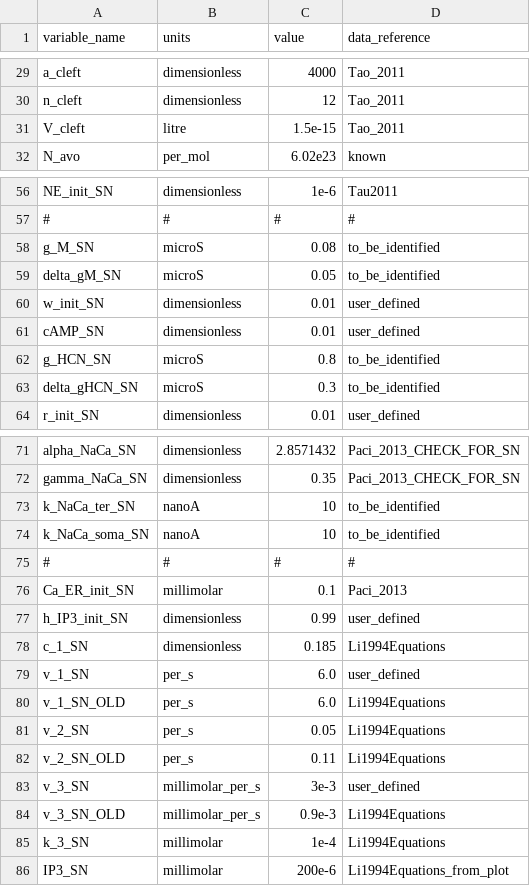
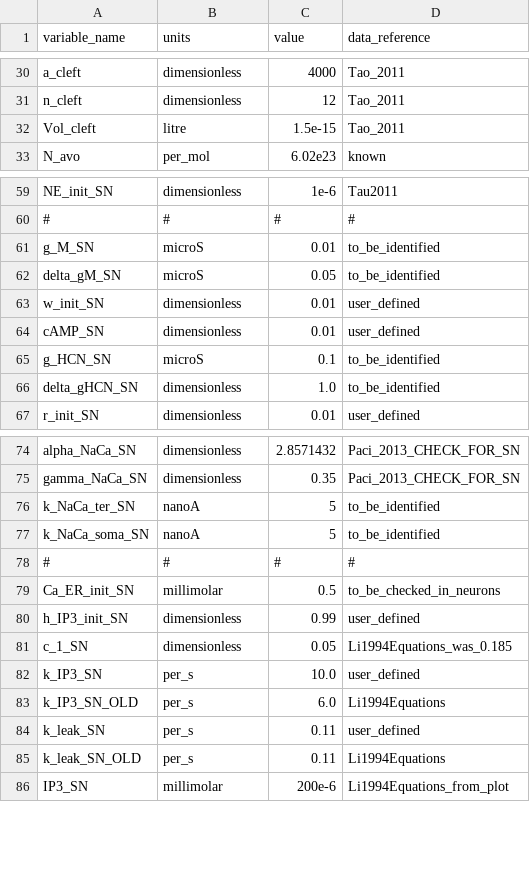
Before and after one commit to FinbarArgus/circulatory_autogen, a CSV file: resources/SN_to_cAMP_parameters.csv, drawn as a sheet; only a part is shown, gaps mark what is left out; the diff covers the shown part only.

Commit message:
including RyR in sympathetic neuron model

```diff
--- a/resources/SN_to_cAMP_parameters.csv
+++ b/resources/SN_to_cAMP_parameters.csv
@@ -30,3 +31,3 @@ a_cleft,dimensionless,4000,Tao_2011
 n_cleft,dimensionless,12,Tao_2011
-V_cleft,litre,1.5e-15,Tao_2011
+Vol_cleft,litre,1.5e-15,Tao_2011
 N_avo,per_mol,6.02e23,known
@@ -57,3 +60,3 @@ NE_init_SN, dimensionless, 1e-6, Tau2011
 #, #, #, #
-g_M_SN,microS, 0.08,to_be_identified
+g_M_SN,microS, 0.01,to_be_identified
 delta_gM_SN,microS, 0.05,to_be_identified
@@ -61,4 +64,4 @@ w_init_SN,dimensionless, 0.01,user_defined
 cAMP_SN,dimensionless,0.01,user_defined
-g_HCN_SN,microS, 0.8,to_be_identified
-delta_gHCN_SN,microS, 0.3,to_be_identified
+g_HCN_SN,microS, 0.1,to_be_identified
+delta_gHCN_SN,dimensionless, 1.0,to_be_identified
 r_init_SN,dimensionless, 0.01,user_defined
@@ -72,15 +75,12 @@ alpha_NaCa_SN,dimensionless,2.8571432,Paci_2013_CHECK_FOR_SN
 gamma_NaCa_SN,dimensionless,0.35,Paci_2013_CHECK_FOR_SN
-k_NaCa_ter_SN,nanoA,10,to_be_identified
-k_NaCa_soma_SN,nanoA,10,to_be_identified
+k_NaCa_ter_SN,nanoA,5,to_be_identified
+k_NaCa_soma_SN,nanoA,5,to_be_identified
 #, #, #, #
-Ca_ER_init_SN,millimolar,0.1,Paci_2013
+Ca_ER_init_SN,millimolar,0.5,to_be_checked_in_neurons
 h_IP3_init_SN,dimensionless, 0.99,user_defined
-c_1_SN,dimensionless, 0.185, Li1994Equations
-v_1_SN,per_s, 6.0, user_defined
-v_1_SN_OLD,per_s, 6.0, Li1994Equations
-v_2_SN,per_s, 0.05, Li1994Equations
-v_2_SN_OLD,per_s, 0.11, Li1994Equations
-v_3_SN,millimolar_per_s, 3e-3, user_defined
-v_3_SN_OLD,millimolar_per_s, 0.9e-3, Li1994Equations
-k_3_SN,millimolar, 1e-4, Li1994Equations
+c_1_SN,dimensionless, 0.05, Li1994Equations_was_0.185
+k_IP3_SN,per_s, 10.0, user_defined
+k_IP3_SN_OLD,per_s, 6.0, Li1994Equations
+k_leak_SN,per_s, 0.11, user_defined
+k_leak_SN_OLD,per_s, 0.11, Li1994Equations
 IP3_SN,millimolar, 200e-6, Li1994Equations_from_plot
```
Also changed, not shown: 19 added rows and 17 edited cells elsewhere in this file, resources/SN_to_cAMP_params_for_id.csv, 8 other files.
